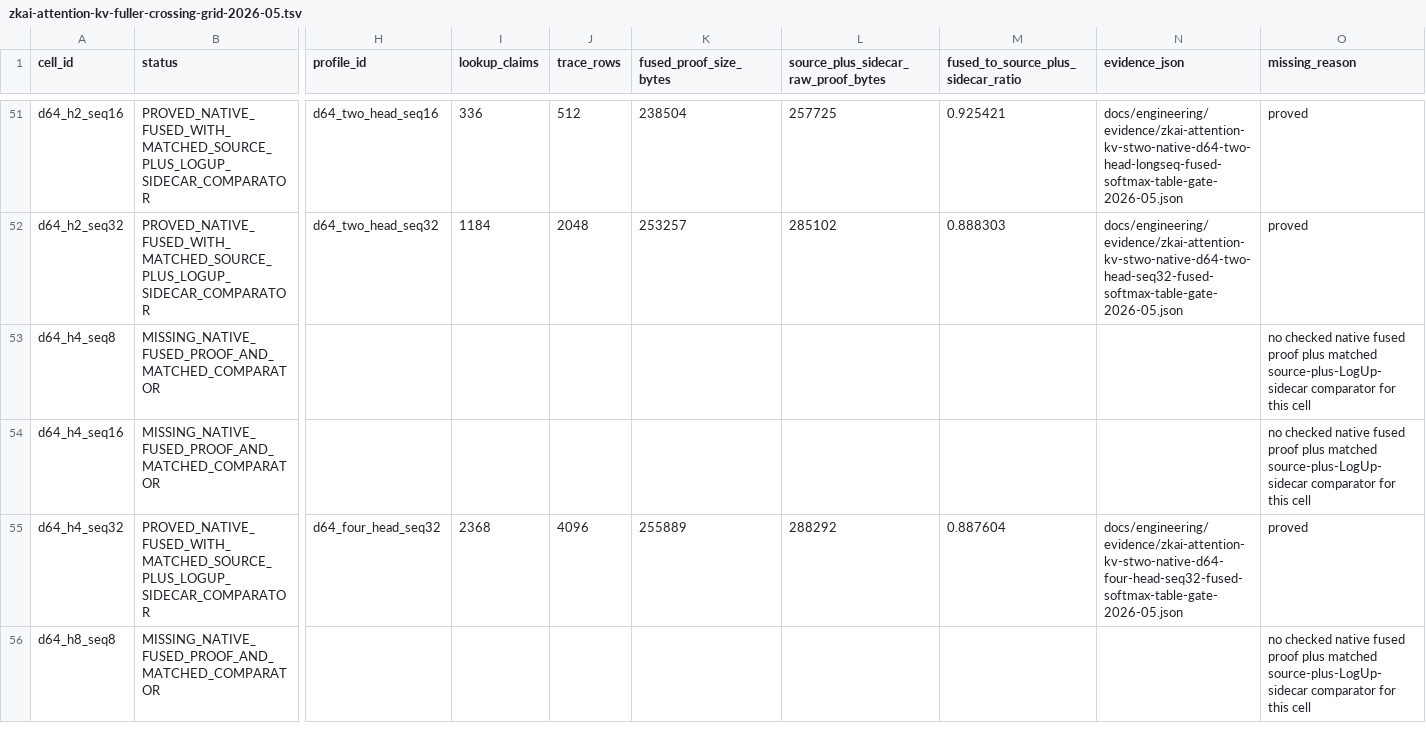
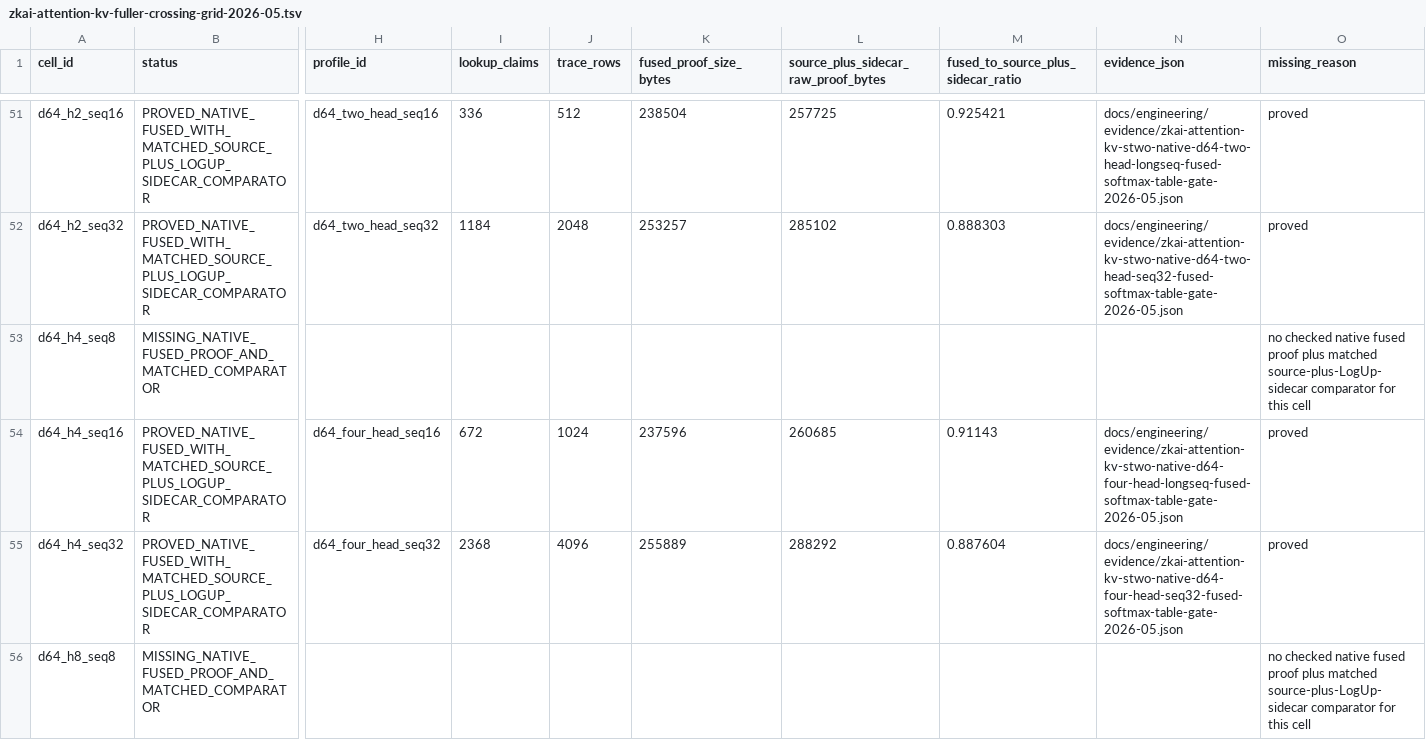
Before and after one commit to omarespejel/provable-transformer-vm, a TSV file: docs/engineering/evidence/zkai-attention-kv-fuller-crossing-grid-2026-05.tsv, drawn as a sheet; only a part is shown, gaps mark what is left out; the diff names each change by its address in the sheet, - before the commit and + after, or states it on an @@ line.

```diff
--- a/docs/engineering/evidence/zkai-attention-kv-fuller-crossing-grid-2026-05.tsv
+++ b/docs/engineering/evidence/zkai-attention-kv-fuller-crossing-grid-2026-05.tsv
-B54 (status): MISSING_NATIVE_FUSED_PROOF_AND_MATCHED_COMPARATOR
+B54 (status): PROVED_NATIVE_FUSED_WITH_MATCHED_SOURCE_PLUS_LOGUP_SIDECAR_COMPARATOR
-H54 (profile_id): (empty)
+H54 (profile_id): d64_four_head_seq16
-I54 (lookup_claims): (empty)
+I54 (lookup_claims): 672
-J54 (trace_rows): (empty)
+J54 (trace_rows): 1024
-K54 (fused_proof_size_bytes): (empty)
+K54 (fused_proof_size_bytes): 237596
-L54: (empty)
+L54: 260685
-M54: (empty)
+M54: 0.91143
-N54 (evidence_json): (empty)
+N54 (evidence_json): docs/engineering/evidence/zkai-attention-kv-stwo-native-d64-four-head-longseq-fused-softmax-table-gate-2026-05.json
-O54 (missing_reason): no checked native fused proof plus matched source-plus-LogUp-sidecar comparator for this cell
+O54 (missing_reason): proved
```
Also changed, not shown: docs/engineering/evidence/zkai-attention-kv-fused-softmax-table-route-matrix-2026-05.tsv, docs/engineering/evidence/zkai-proof-pressure-wide-grid-selector-2026-05.tsv, 38 other files.
